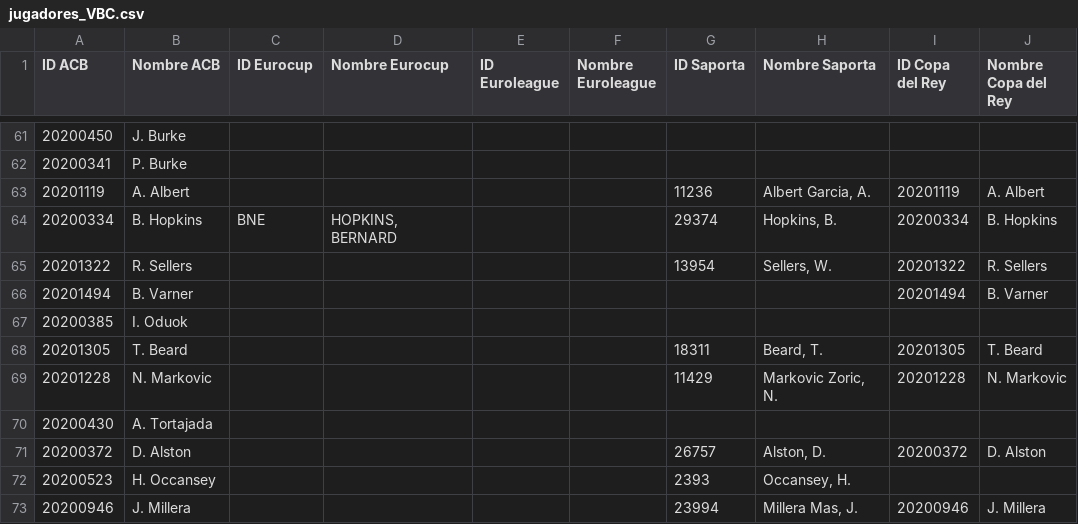
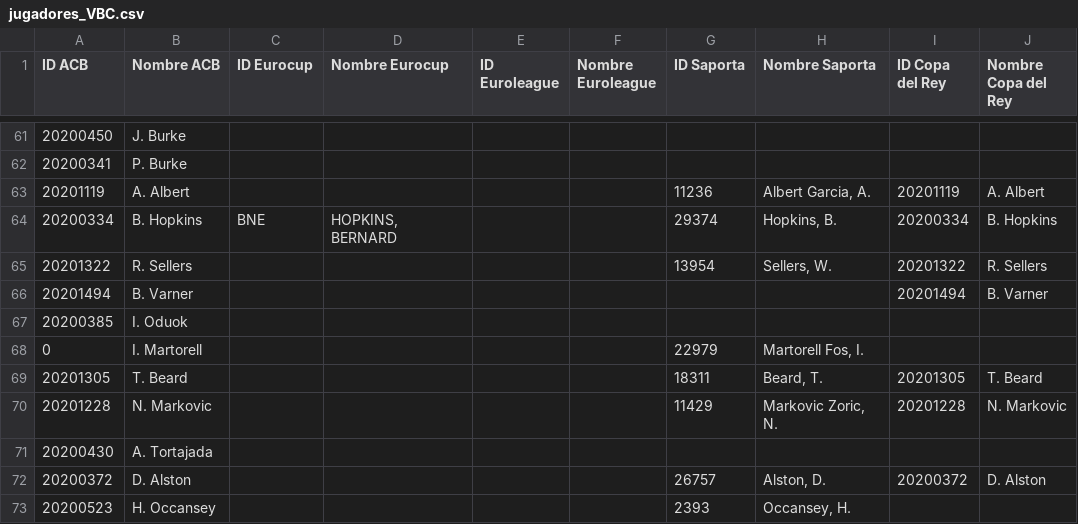
Before and after one commit to jlluch/VBCstats, a CSV file: Data/jugadores_VBC.csv, drawn as a sheet; only a part is shown, gaps mark what is left out; the shorter side is filled out with more unchanged rows.

Commit message:
Update jugadores_VBC.csv

```diff
--- a/Data/jugadores_VBC.csv
+++ b/Data/jugadores_VBC.csv
@@ -67,2 +67,3 @@ ID ACB,Nombre ACB,ID Eurocup,Nombre Eurocup,ID Euroleague,Nombre Euroleague,ID S
 20200385,I. Oduok,,,,,,,,
+0,I. Martorell,,,,,22979,"Martorell Fos, I.",,
 20201305,T. Beard,,,,,18311,"Beard, T.",20201305,T. Beard
```
